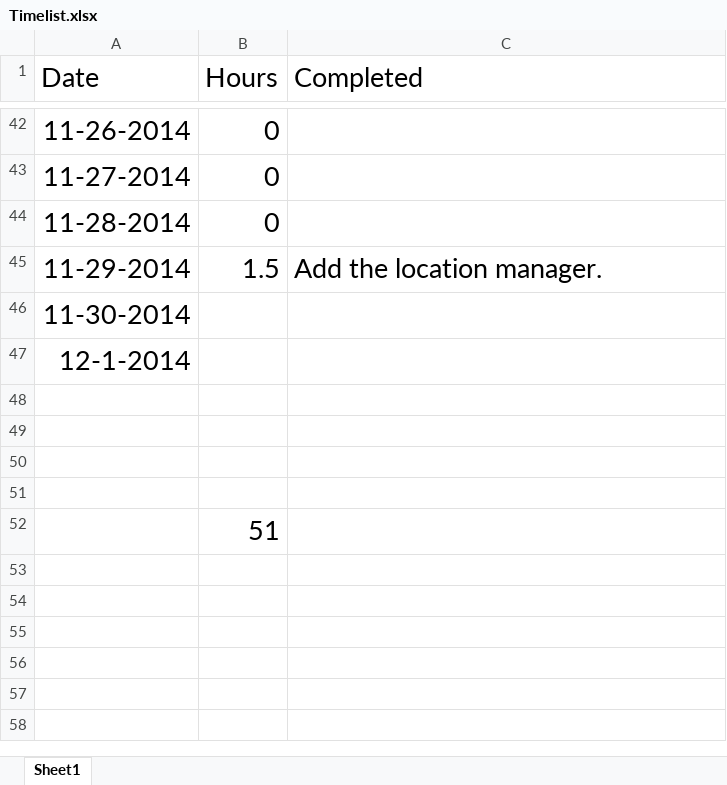
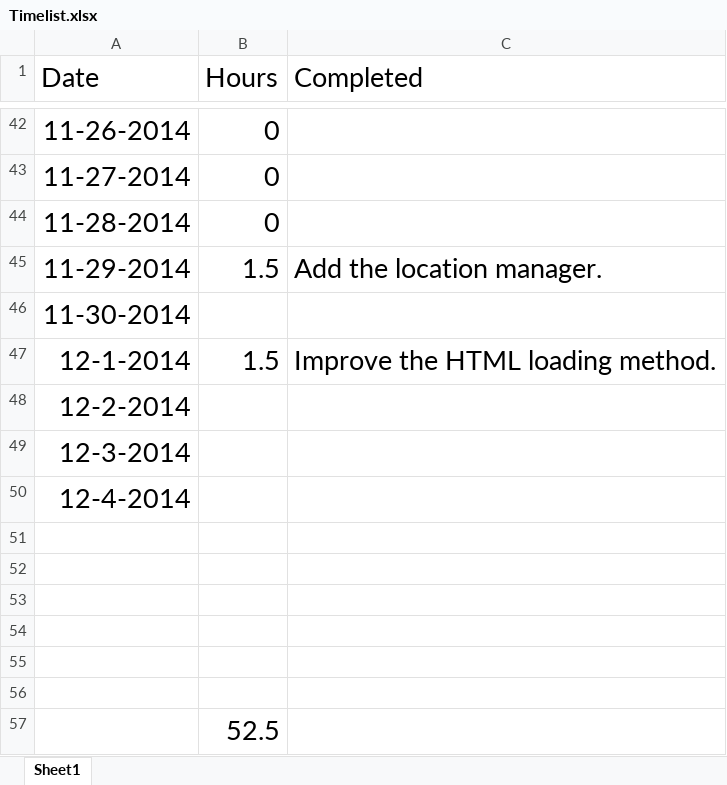
Before and after one commit to yiqin/Voice, an Excel workbook: Timelist.xlsx, sheet Sheet1, drawn as a sheet; only a part is shown, gaps mark what is left out; values as stored, in another font and other column widths than the file's, no borders; addresses are those after the commit; the diff names each change by its address in the sheet, - before the commit and + after, or states it on an @@ line.

Commit message:
Update Timelist

```diff
--- a/Timelist.xlsx (sheet Sheet1)
+++ b/Timelist.xlsx (sheet Sheet1)
-B47 (Hours): (empty)
+B47 (Hours): 1.5
-C47 (Completed): (empty)
+C47 (Completed): Improve the HTML loading method.
+row 48: 12-2-2014
+row 49: 12-3-2014
+row 50: 12-4-2014
+row 55: (empty)
+row 56: (empty)
-B57 (Hours): 51
+B57 (Hours): 52.5
```
